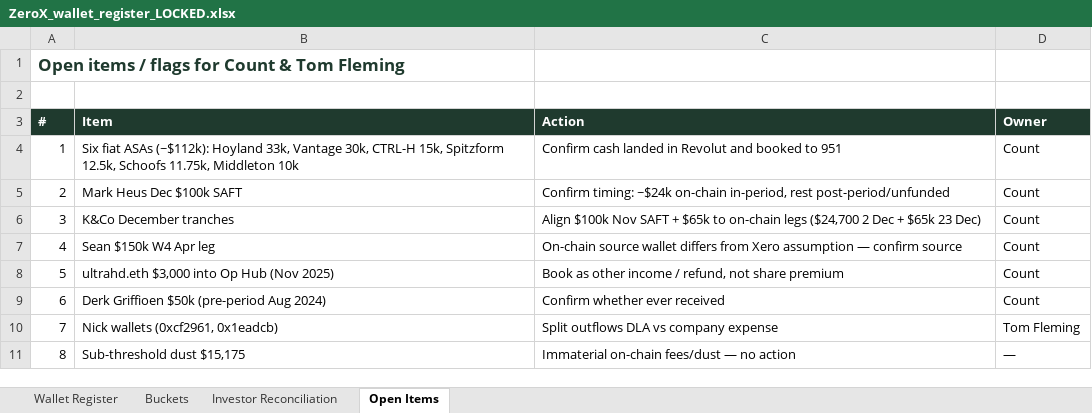
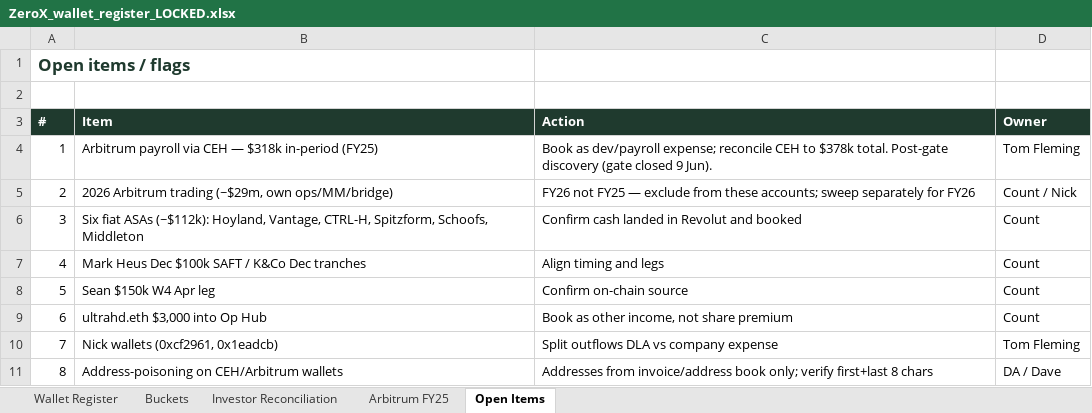
Before and after one commit to nickbiondo/fmx7k2p9, an Excel workbook: ZeroX_wallet_register_LOCKED.xlsx, sheet Open Items, drawn as a sheet; values as stored, in another font and other column widths than the file's, no borders; the diff names each change by its address in the sheet, - before the commit and + after, or states it on an @@ line.

Commit message:
Arbitrum sweep: CEH $318k payroll hub folded in, register + workbook updated, Arbitrum FY25 tab added

```diff
--- a/ZeroX_wallet_register_LOCKED.xlsx (sheet Open Items)
+++ b/ZeroX_wallet_register_LOCKED.xlsx (sheet Open Items)
+sheet tab: Arbitrum FY25
-A1 (#): Open items / flags for Count & Tom Fleming
+A1 (#): Open items / flags
-B4 (Item): Six fiat ASAs (~$112k): Hoyland 33k, Vantage 30k, CTRL-H 15k, Spitzform 12.5k, Schoofs 11.75k, Middleton 10k
+B4 (Item): Arbitrum payroll via CEH — $318k in-period (FY25)
-C4 (Action): Confirm cash landed in Revolut and booked to 951
+C4 (Action): Book as dev/payroll expense; reconcile CEH to $378k total. Post-gate discovery (gate closed 9 Jun).
-D4 (Owner): Count
+D4 (Owner): Tom Fleming
-B5 (Item): Mark Heus Dec $100k SAFT
+B5 (Item): 2026 Arbitrum trading (~$29m, own ops/MM/bridge)
-C5 (Action): Confirm timing: ~$24k on-chain in-period, rest post-period/unfunded
+C5 (Action): FY26 not FY25 — exclude from these accounts; sweep separately for FY26
-D5 (Owner): Count
+D5 (Owner): Count / Nick
-B6 (Item): K&Co December tranches
+B6 (Item): Six fiat ASAs (~$112k): Hoyland, Vantage, CTRL-H, Spitzform, Schoofs, Middleton
-C6 (Action): Align $100k Nov SAFT + $65k to on-chain legs ($24,700 2 Dec + $65k 23 Dec)
+C6 (Action): Confirm cash landed in Revolut and booked
-B7 (Item): Sean $150k W4 Apr leg
+B7 (Item): Mark Heus Dec $100k SAFT / K&Co Dec tranches
-C7 (Action): On-chain source wallet differs from Xero assumption — confirm source
+C7 (Action): Align timing and legs
-B8 (Item): ultrahd.eth $3,000 into Op Hub (Nov 2025)
+B8 (Item): Sean $150k W4 Apr leg
-C8 (Action): Book as other income / refund, not share premium
+C8 (Action): Confirm on-chain source
-B9 (Item): Derk Griffioen $50k (pre-period Aug 2024)
+B9 (Item): ultrahd.eth $3,000 into Op Hub
-C9 (Action): Confirm whether ever received
+C9 (Action): Book as other income, not share premium
-B11 (Item): Sub-threshold dust $15,175
+B11 (Item): Address-poisoning on CEH/Arbitrum wallets
-C11 (Action): Immaterial on-chain fees/dust — no action
+C11 (Action): Addresses from invoice/address book only; verify first+last 8 chars
-D11 (Owner): —
+D11 (Owner): DA / Dave
```
Also changed, not shown: sheet Wallet Register, sheet Investor Reconciliation, sheet Buckets, 1 other file.
